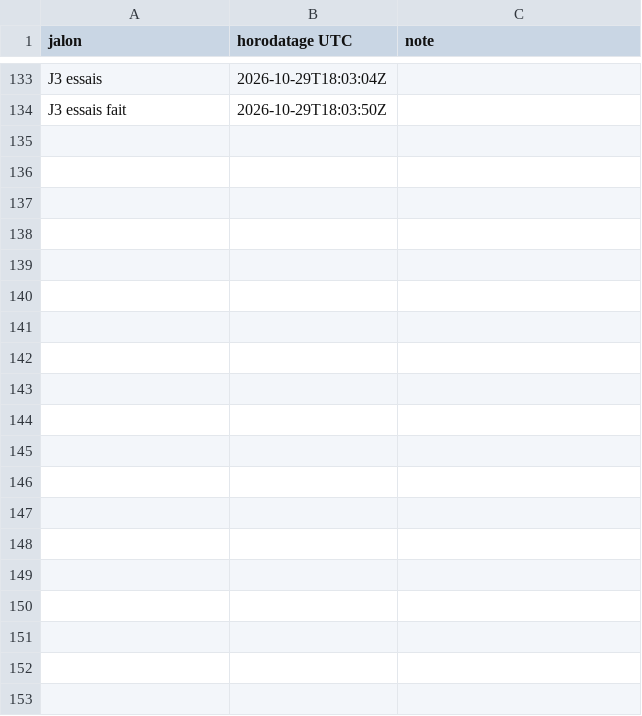
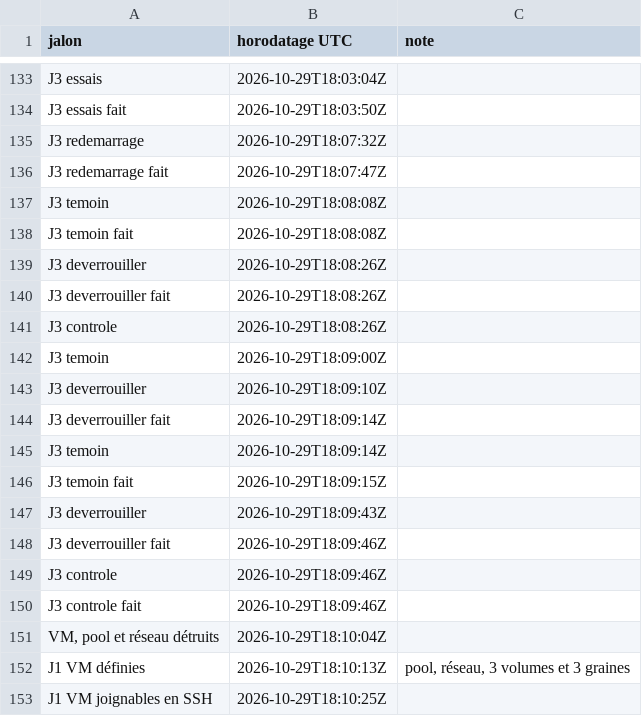
Before and after one commit to gigi206/supply-chain, a TSV file: poc/bricks/08-trust-plane/resultats/chrono.tsv, drawn as a sheet; only a part is shown, gaps mark what is left out; the diff covers the shown part only.

```diff
--- a/poc/bricks/08-trust-plane/resultats/chrono.tsv
+++ b/poc/bricks/08-trust-plane/resultats/chrono.tsv
@@ -134 +134,20 @@ J3 essais	2026-10-29T18:03:04Z
 J3 essais fait	2026-10-29T18:03:50Z	
+J3 redemarrage	2026-10-29T18:07:32Z	
+J3 redemarrage fait	2026-10-29T18:07:47Z	
+J3 temoin	2026-10-29T18:08:08Z	
+J3 temoin fait	2026-10-29T18:08:08Z	
+J3 deverrouiller	2026-10-29T18:08:26Z	
+J3 deverrouiller fait	2026-10-29T18:08:26Z	
+J3 controle	2026-10-29T18:08:26Z	
+J3 temoin	2026-10-29T18:09:00Z	
+J3 deverrouiller	2026-10-29T18:09:10Z	
+J3 deverrouiller fait	2026-10-29T18:09:14Z	
+J3 temoin	2026-10-29T18:09:14Z	
+J3 temoin fait	2026-10-29T18:09:15Z	
+J3 deverrouiller	2026-10-29T18:09:43Z	
+J3 deverrouiller fait	2026-10-29T18:09:46Z	
+J3 controle	2026-10-29T18:09:46Z	
+J3 controle fait	2026-10-29T18:09:46Z	
+VM, pool et réseau détruits	2026-10-29T18:10:04Z	
+J1 VM définies	2026-10-29T18:10:13Z	pool, réseau, 3 volumes et 3 graines
+J1 VM joignables en SSH	2026-10-29T18:10:25Z	
```
Also changed, not shown: 27 added rows elsewhere in this file, 26 other files.
